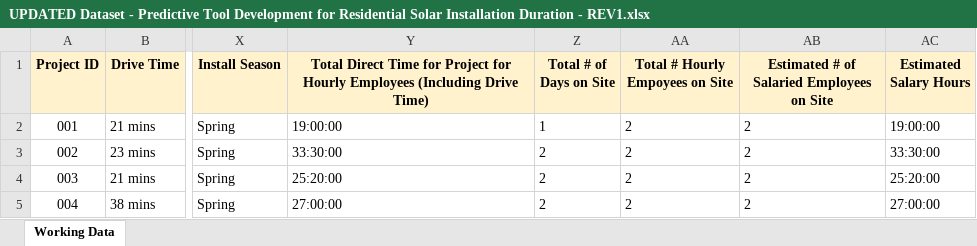
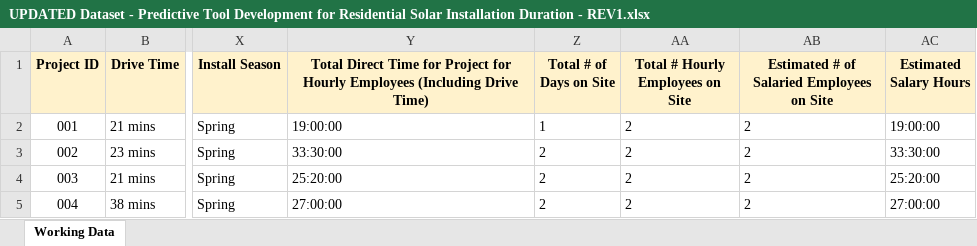
Before and after one commit to easonPing/Solar_Panel_Installation_Time_Prediction, an Excel workbook: data/raw_data/UPDATED Dataset - Predictive Tool Development for Residential Solar Installation Duration - REV1.xlsx, sheet Working Data, drawn as a sheet; only a part is shown, gaps mark what is left out; values as stored, in another font and other column widths than the file's, no borders; table styles not drawn; the diff names each change by its address in the sheet, - before the commit and + after, or states it on an @@ line.

```diff
--- a/data/raw_data/UPDATED Dataset - Predictive Tool Development for Residential Solar Installation Duration - REV1.xlsx (sheet Working Data)
+++ b/data/raw_data/UPDATED Dataset - Predictive Tool Development for Residential Solar Installation Duration - REV1.xlsx (sheet Working Data)
-AA1: Total # Hourly Empoyees on Site
+AA1: Total # Hourly Employees on Site
```
Also changed, not shown: checkpoints/target_processing_debug.xlsx, 7 other files.
